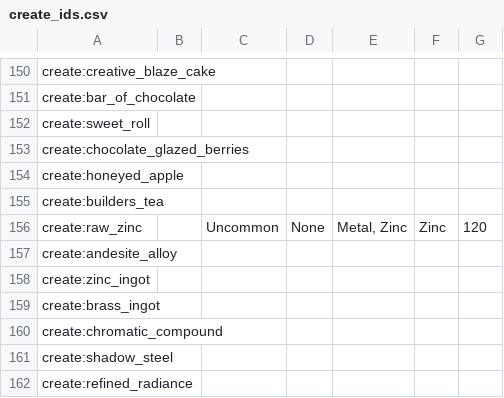
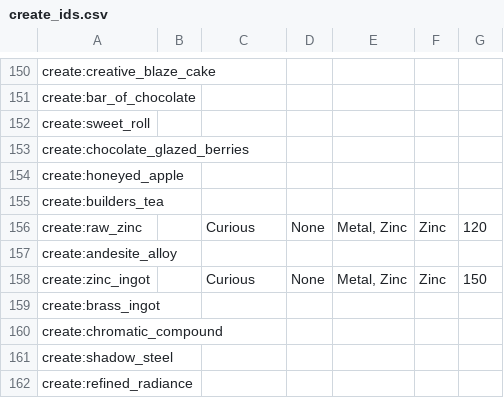
Before and after one commit to Nullify2804/autoquest-mods, a CSV file: create_ids.csv, drawn as a sheet; only a part is shown, gaps mark what is left out.

Commit message:
Added Raw Zinc and Zinc Ingot [create]

```diff
--- a/create_ids.csv
+++ b/create_ids.csv
@@ -155,5 +155,5 @@ create:honeyed_apple,,,,,,
 create:builders_tea,,,,,,
-create:raw_zinc,,Uncommon,None,"Metal, Zinc",Zinc,120
+create:raw_zinc,,Curious,None,"Metal, Zinc",Zinc,120
 create:andesite_alloy,,,,,,
-create:zinc_ingot,,,,,,
+create:zinc_ingot,,Curious,None,"Metal, Zinc",Zinc,150
 create:brass_ingot,,,,,,
```
